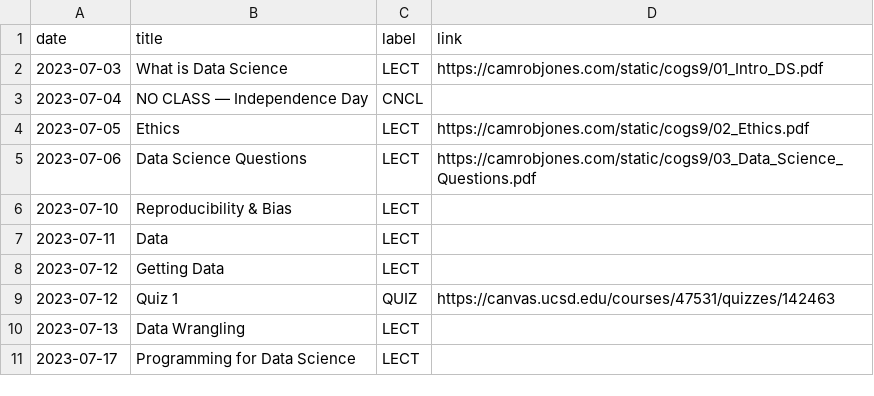
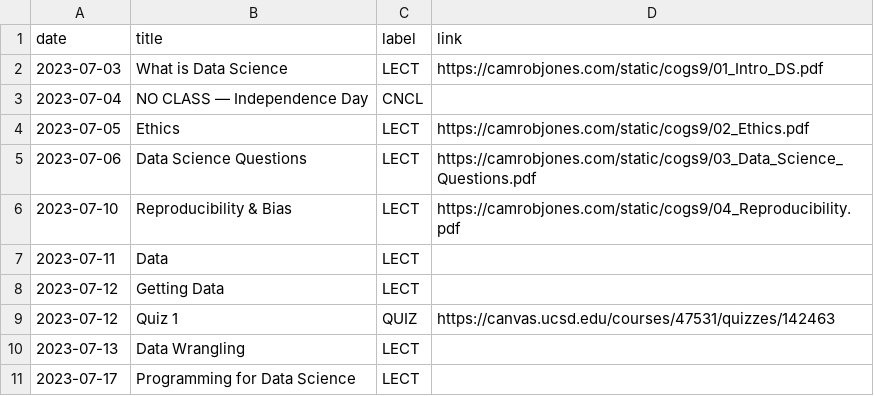
Before and after one commit to camrobjones/ucsd-cogs9, a CSV file: _data/ss123/course_calendar.csv, drawn as a sheet; only a part is shown.

Commit message:
l4 slides

```diff
--- a/_data/ss123/course_calendar.csv
+++ b/_data/ss123/course_calendar.csv
@@ -5,3 +5,3 @@ date,title,label,link
 2023-07-06,Data Science Questions,LECT,https://camrobjones.com/static/cogs9/03_Data_Science_Questions.pdf
-2023-07-10,Reproducibility & Bias,LECT,
+2023-07-10,Reproducibility & Bias,LECT,https://camrobjones.com/static/cogs9/04_Reproducibility.pdf
 2023-07-11,Data,LECT,
```
